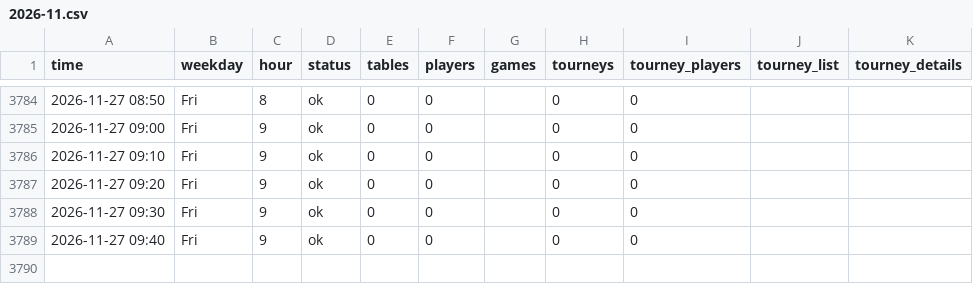
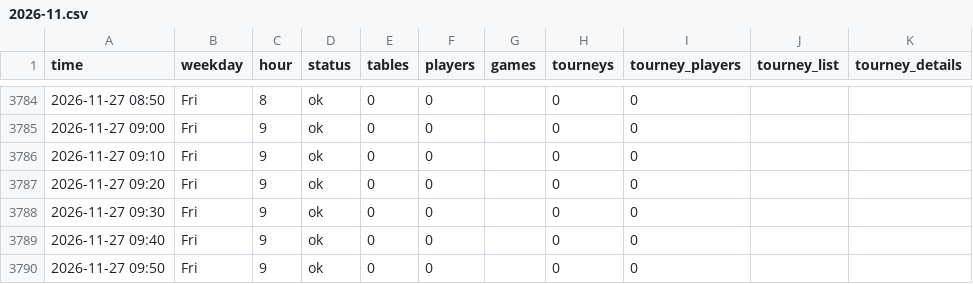
Before and after one commit to legendtoss/kings-tracker, a CSV file: data/kings-prague/2026-11.csv, drawn as a sheet; only a part is shown, gaps mark what is left out.

```diff
--- a/data/kings-prague/2026-11.csv
+++ b/data/kings-prague/2026-11.csv
@@ -3789 +3789,2 @@
 2026-11-27 09:40,Fri,9,ok,0,0,,0,0,,
+2026-11-27 09:50,Fri,9,ok,0,0,,0,0,,
```
Also changed, not shown: data/banco/2026-11.csv, data/cardcasino/2026-11.csv, 8 other files.
